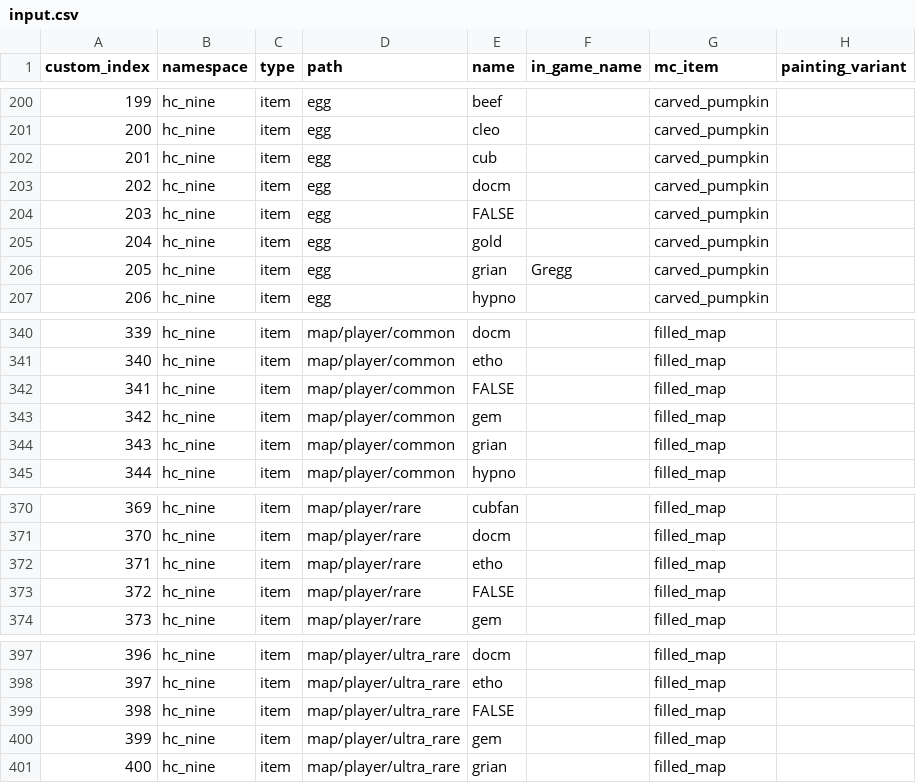
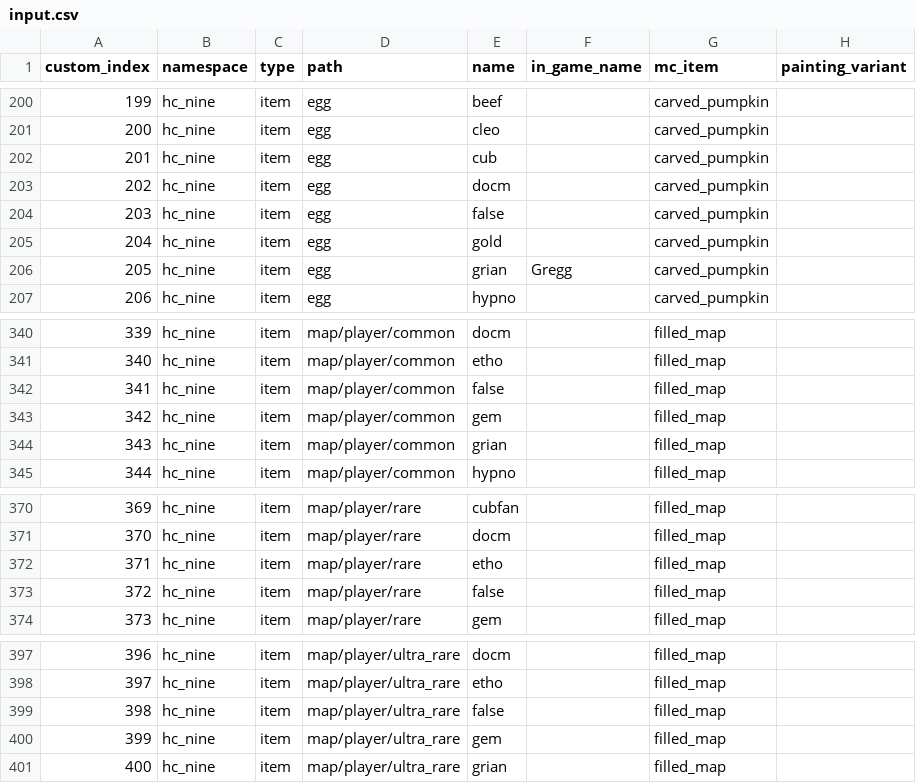
Before and after one commit to joegravelyn/minecraft_utils, a CSV file: resource_pack_inator/input.csv, drawn as a sheet; only a part is shown, gaps mark what is left out.

Commit message:
various bug fixes for paintings, music discs, and custom names

```diff
--- a/resource_pack_inator/input.csv
+++ b/resource_pack_inator/input.csv
@@ -203,3 +203,3 @@ custom_index,namespace,type,path,name,in_game_name,mc_item,painting_variant
 202,hc_nine,item,egg,docm,,carved_pumpkin,
-203,hc_nine,item,egg,FALSE,,carved_pumpkin,
+203,hc_nine,item,egg,false,,carved_pumpkin,
 204,hc_nine,item,egg,gold,,carved_pumpkin,
@@ -341,3 +341,3 @@ custom_index,namespace,type,path,name,in_game_name,mc_item,painting_variant
 340,hc_nine,item,map/player/common,etho,,filled_map,
-341,hc_nine,item,map/player/common,FALSE,,filled_map,
+341,hc_nine,item,map/player/common,false,,filled_map,
 342,hc_nine,item,map/player/common,gem,,filled_map,
@@ -372,3 +372,3 @@ custom_index,namespace,type,path,name,in_game_name,mc_item,painting_variant
 371,hc_nine,item,map/player/rare,etho,,filled_map,
-372,hc_nine,item,map/player/rare,FALSE,,filled_map,
+372,hc_nine,item,map/player/rare,false,,filled_map,
 373,hc_nine,item,map/player/rare,gem,,filled_map,
@@ -398,3 +398,3 @@ custom_index,namespace,type,path,name,in_game_name,mc_item,painting_variant
 397,hc_nine,item,map/player/ultra_rare,etho,,filled_map,
-398,hc_nine,item,map/player/ultra_rare,FALSE,,filled_map,
+398,hc_nine,item,map/player/ultra_rare,false,,filled_map,
 399,hc_nine,item,map/player/ultra_rare,gem,,filled_map,
```
Also changed, not shown: 1 other file.
